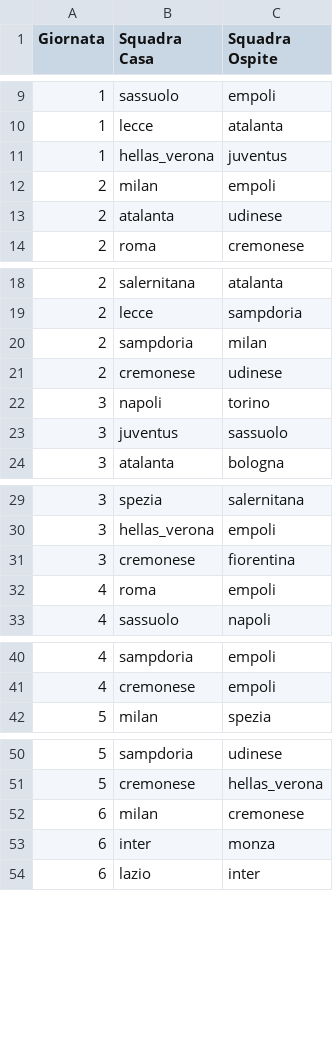
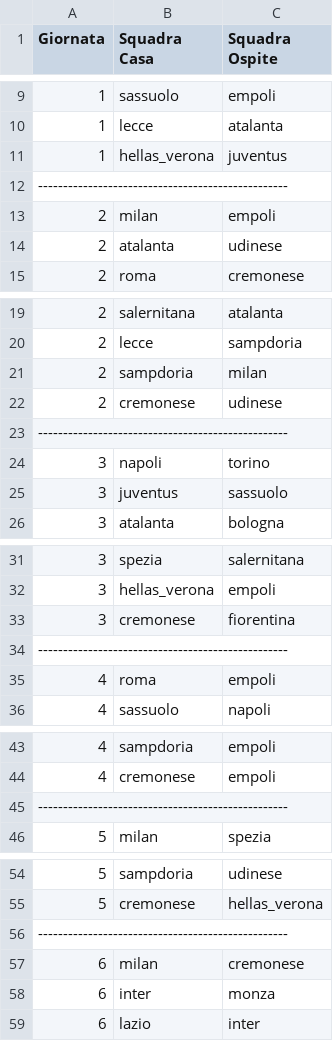
Before and after one commit to jakbtg/AI-lab, a TSV file: pozzato/project/asp_final_calendar.tsv, drawn as a sheet; only a part is shown, gaps mark what is left out; the diff covers the shown part only; the diff names each change by its address in the sheet, - before the commit and + after, or states it on an @@ line.

Commit message:
improved calendar readability

```diff
--- a/pozzato/project/asp_final_calendar.tsv
+++ b/pozzato/project/asp_final_calendar.tsv
+row 12: --------------------------------------------------
+row 23: --------------------------------------------------
+row 34: --------------------------------------------------
+row 45: --------------------------------------------------
+row 56: --------------------------------------------------
```
Also changed, not shown: 33 added rows elsewhere in this file, 1 other file.
